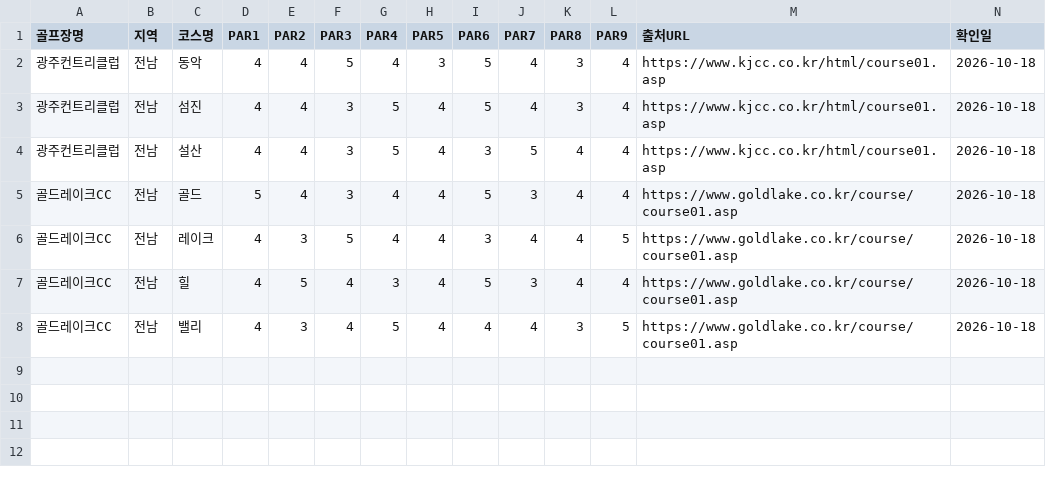
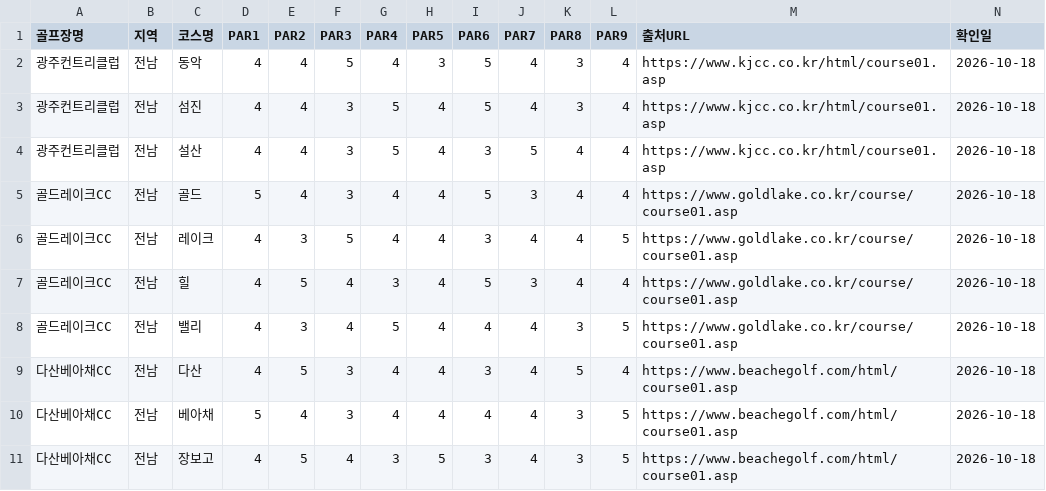
Before and after one commit to OJANGGOLF/ojang-golf-data, a CSV file: verified_courses.csv, drawn as a sheet; the diff names each change by its address in the sheet, - before the commit and + after, or states it on an @@ line.

Commit message:
Update verified_courses.csv

```diff
--- a/verified_courses.csv
+++ b/verified_courses.csv
+row 9: 다산베아채CC | 전남 | 다산 | 4 | 5 | 3 | 4 | 4 | 3 | 4 | 5 | 4 | https://www.beachegolf.com/html/course01.asp | 2026-10-18
+row 10: 다산베아채CC | 전남 | 베아채 | 5 | 4 | 3 | 4 | 4 | 4 | 4 | 3 | 5 | https://www.beachegolf.com/html/course01.asp | 2026-10-18
+row 11: 다산베아채CC | 전남 | 장보고 | 4 | 5 | 4 | 3 | 5 | 3 | 4 | 3 | 5 | https://www.beachegolf.com/html/course01.asp | 2026-10-18
```
